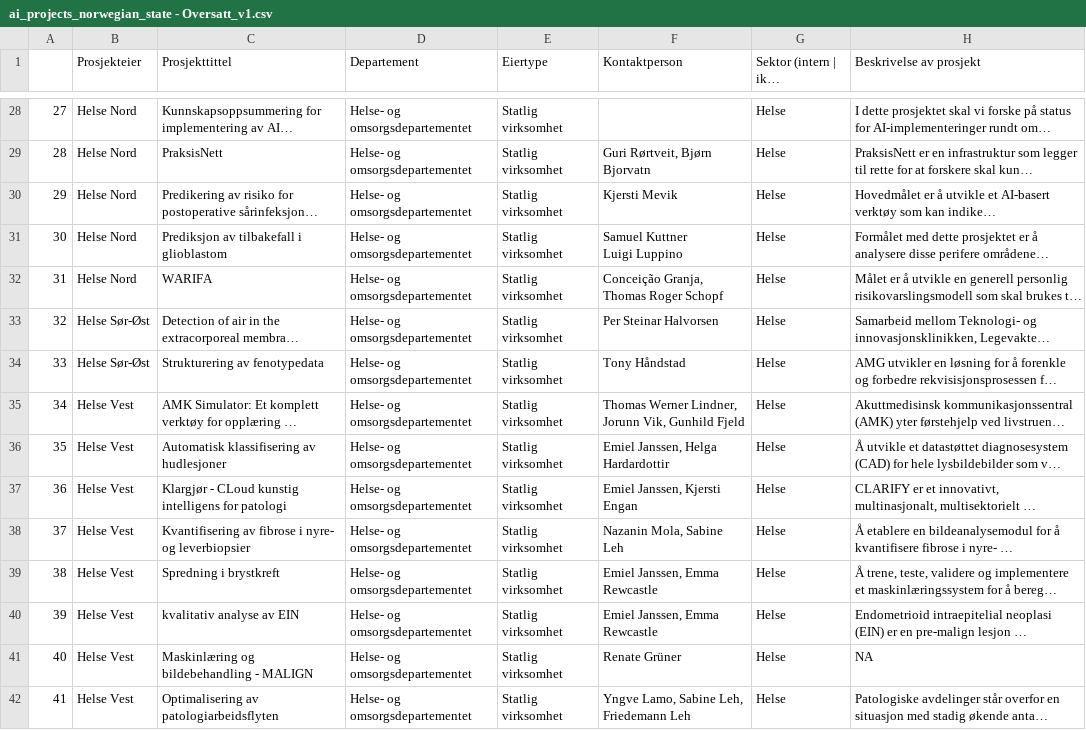
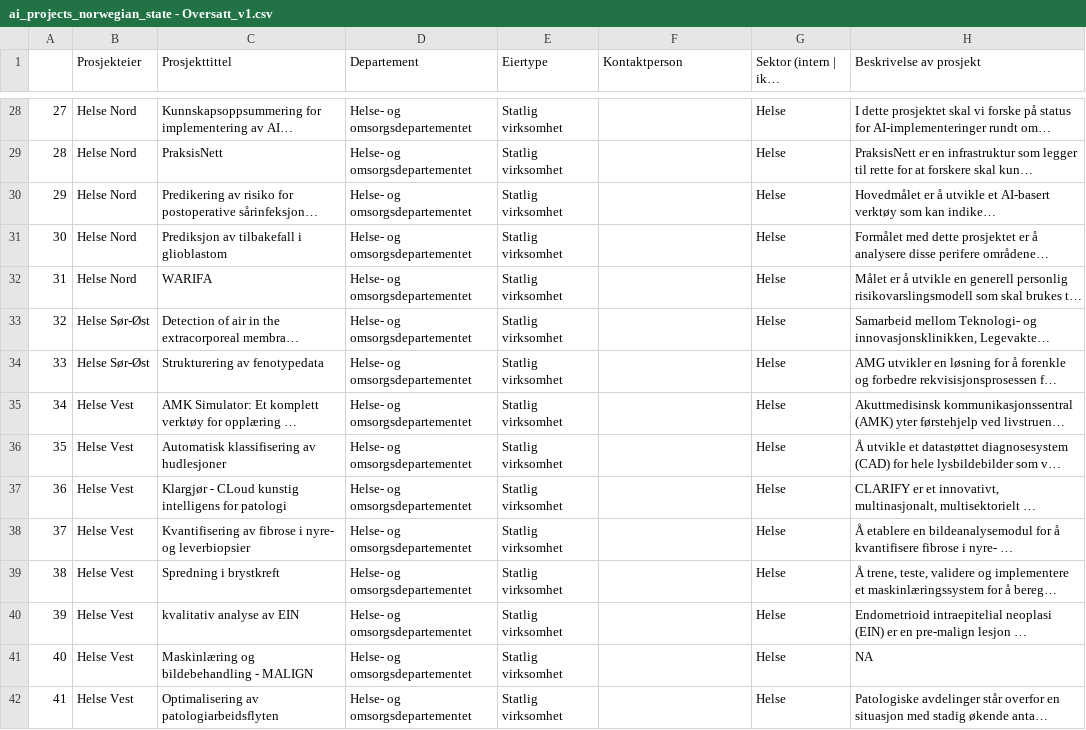
Before and after one commit to Informasjonsforvaltning/ai-project-service, a CSV file: ai_projects_norwegian_state - Oversatt_v1.csv, drawn as a sheet; only a part is shown, gaps mark what is left out; long unchanged cells end in …; ↵ is a line break in a cell; the diff covers the shown part only; the diff names each change by its address in the sheet, - before the commit and + after, or states it on an @@ line.

```diff
--- a/ai_projects_norwegian_state - Oversatt_v1.csv
+++ b/ai_projects_norwegian_state - Oversatt_v1.csv
-F29 (Kontaktperson): Guri Rørtveit, Bjørn Bjorvatn
+F29 (Kontaktperson): (empty)
-F30 (Kontaktperson): Kjersti Mevik
+F30 (Kontaktperson): (empty)
-F31 (Kontaktperson): Samuel Kuttner ↵ Luigi Luppino
+F31 (Kontaktperson): (empty)
-F32 (Kontaktperson): Conceição Granja, Thomas Roger Schopf
+F32 (Kontaktperson): (empty)
-F33 (Kontaktperson): Per Steinar Halvorsen
+F33 (Kontaktperson): (empty)
-F34 (Kontaktperson): Tony Håndstad
+F34 (Kontaktperson): (empty)
-F35 (Kontaktperson): Thomas Werner Lindner, Jorunn Vik, Gunhild Fjeld
+F35 (Kontaktperson): (empty)
-F36 (Kontaktperson): Emiel Janssen, Helga Hardardottir
+F36 (Kontaktperson): (empty)
-F37 (Kontaktperson): Emiel Janssen, Kjersti Engan
+F37 (Kontaktperson): (empty)
-F38 (Kontaktperson): Nazanin Mola, Sabine Leh
+F38 (Kontaktperson): (empty)
-F39:F40 (Kontaktperson): Emiel Janssen, Emma Rewcastle
+F39:F40 (Kontaktperson): (empty)
-F41 (Kontaktperson): Renate Grüner
+F41 (Kontaktperson): (empty)
-F42 (Kontaktperson): Yngve Lamo, Sabine Leh, Friedemann Leh
+F42 (Kontaktperson): (empty)
```
Also changed, not shown: 5 added rows and 130 edited cells elsewhere in this file.
